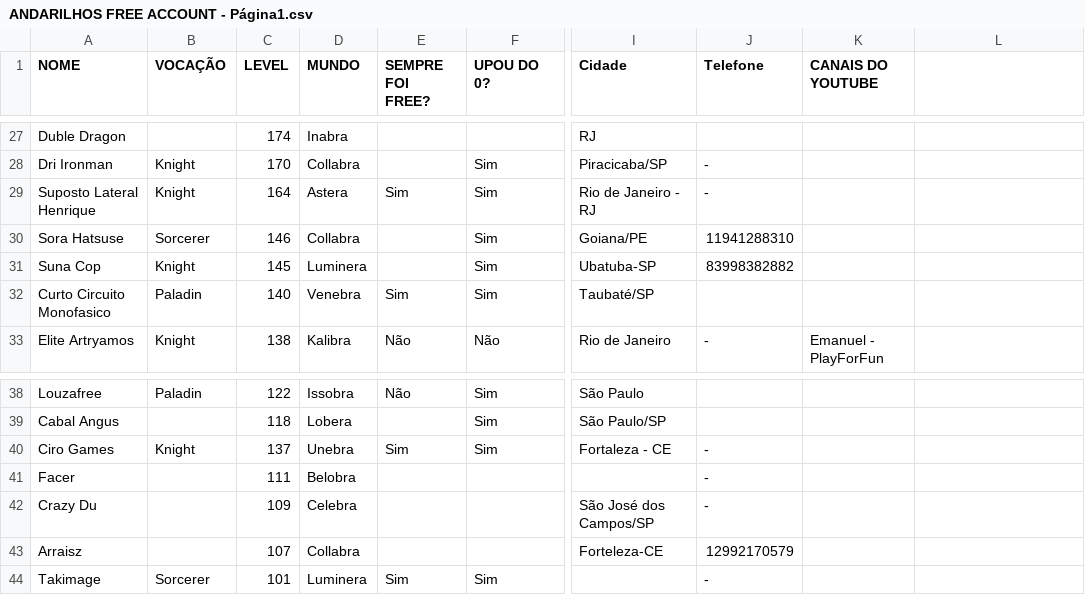
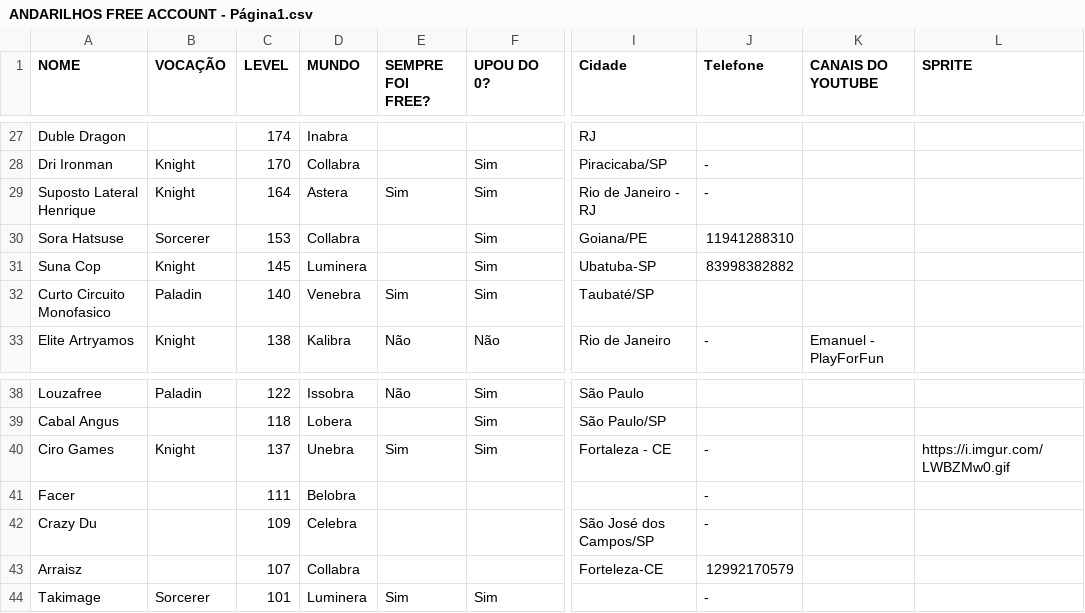
Before and after one commit to andarilhosfree/andarilhosfree.github.io, a CSV file: ANDARILHOS FREE ACCOUNT - Página1.csv, drawn as a sheet; only a part is shown, gaps mark what is left out; the diff names each change by its address in the sheet, - before the commit and + after, or states it on an @@ line.

```diff
--- a/ANDARILHOS FREE ACCOUNT - Página1.csv
+++ b/ANDARILHOS FREE ACCOUNT - Página1.csv
-L1: (empty)
+L1: SPRITE
-C30 (LEVEL): 146
+C30 (LEVEL): 153
-L40 (SPRITE): (empty)
+L40 (SPRITE): https://i.imgur.com/LWBZMw0.gif
```
Also changed, not shown: 1 other file.
